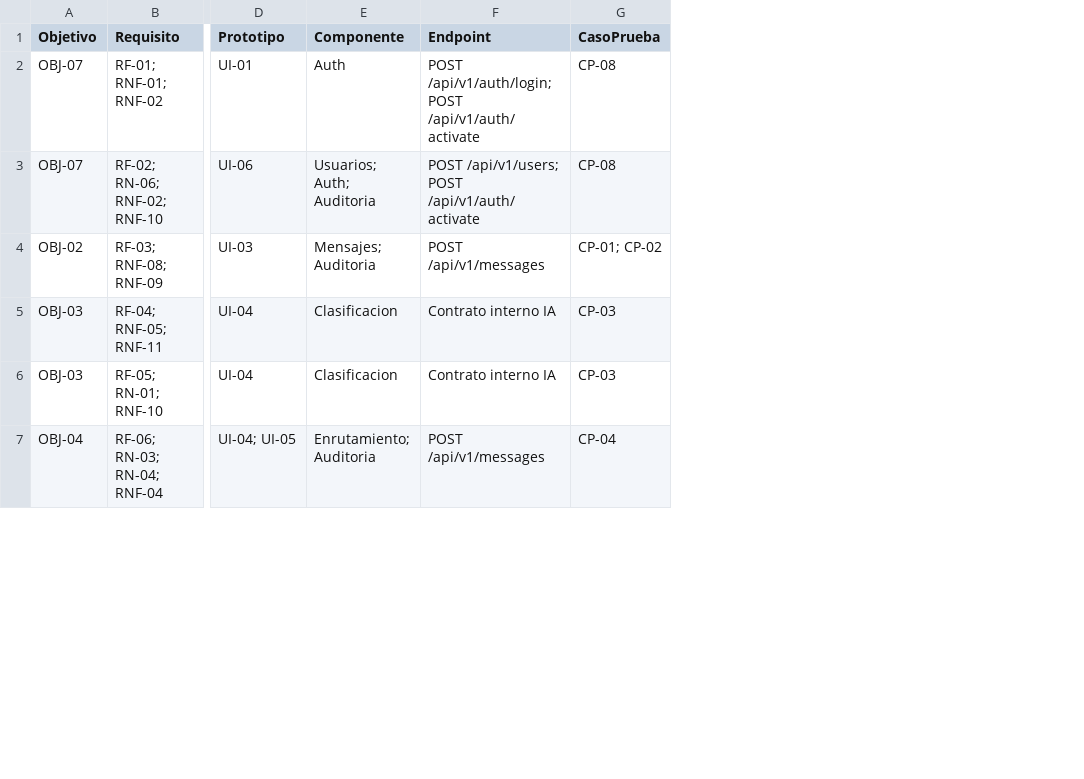
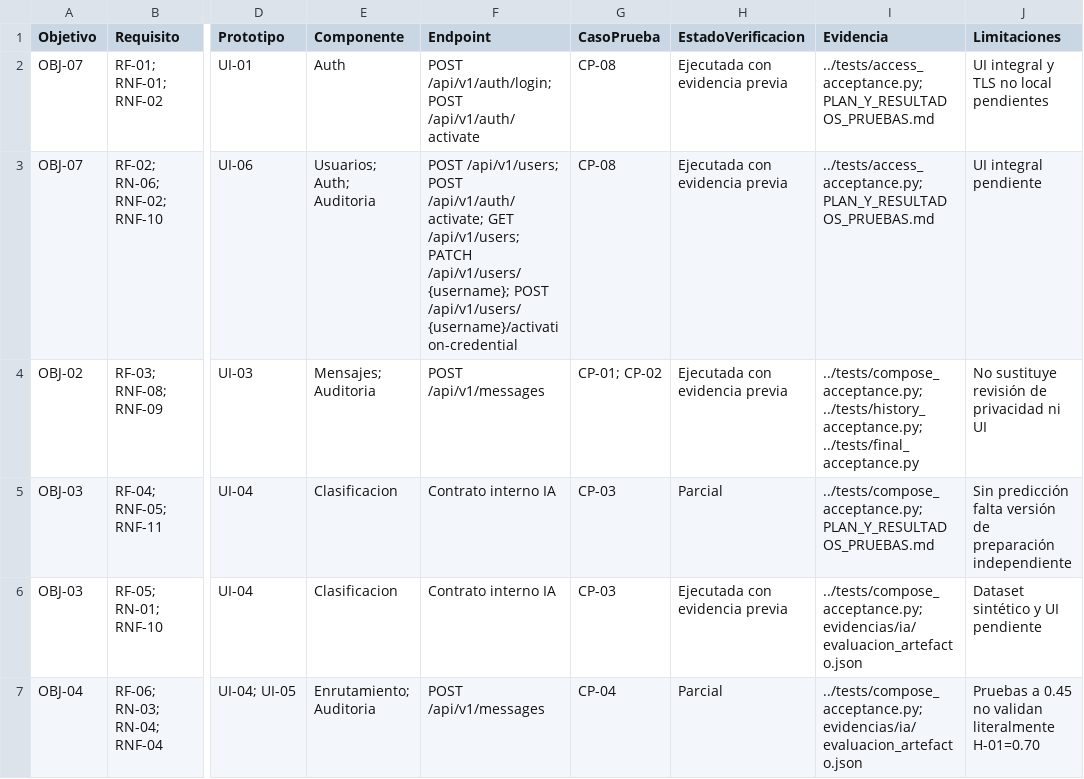
Before and after one commit to juanjo10022006/gestion-inteligente-correos, a CSV file: docs/04_matriz_trazabilidad.csv, drawn as a sheet; only a part is shown, gaps mark what is left out; the diff covers the shown part only; the diff names each change by its address in the sheet, - before the commit and + after, or states it on an @@ line.

```diff
--- a/docs/04_matriz_trazabilidad.csv
+++ b/docs/04_matriz_trazabilidad.csv
+column H (EstadoVerificacion), rows 2-7: Ejecutada con evidencia previa | Ejecutada con evidencia previa | Ejecutada con evidencia previa | Parcial | Ejecutada con evidencia previa | Parcial
+column I (Evidencia), rows 2-7: ../tests/access_acceptance.py; PLAN_Y_RESULTADOS_PRUEBAS.md | ../tests/access_acceptance.py; PLAN_Y_RESULTADOS_PRUEBAS.md | ../tests/compose_acceptance.py; ../tests/history_acceptance.py; ../tests/final_acceptance.py | ../tests/compose_acceptance.py; PLAN_Y_RESULTADOS_PRUEBAS.md | ../tests/compose_acceptance.py; evidencias/ia/evaluacion_artefacto.json | ../tests/compose_acceptance.py; evidencias/ia/evaluacion_artefacto.json
+column J (Limitaciones), rows 2-7: UI integral y TLS no local pendientes | UI integral pendiente | No sustituye revisión de privacidad ni UI | Sin predicción falta versión de preparación independiente | Dataset sintético y UI pendiente | Pruebas a 0.45 no validan literalmente H-01=0.70
-F3 (Endpoint): …/api/v1/users; POST /api/v1/auth/activate
+F3 (Endpoint): …/api/v1/users; POST /api/v1/auth/activate; GET /api/v1/users; PATCH /api/v1/users/{username}; POST /api/v1/users/{username}/activation-credential
```
Also changed, not shown: 5 edited cells elsewhere in this file, 26 other files.
